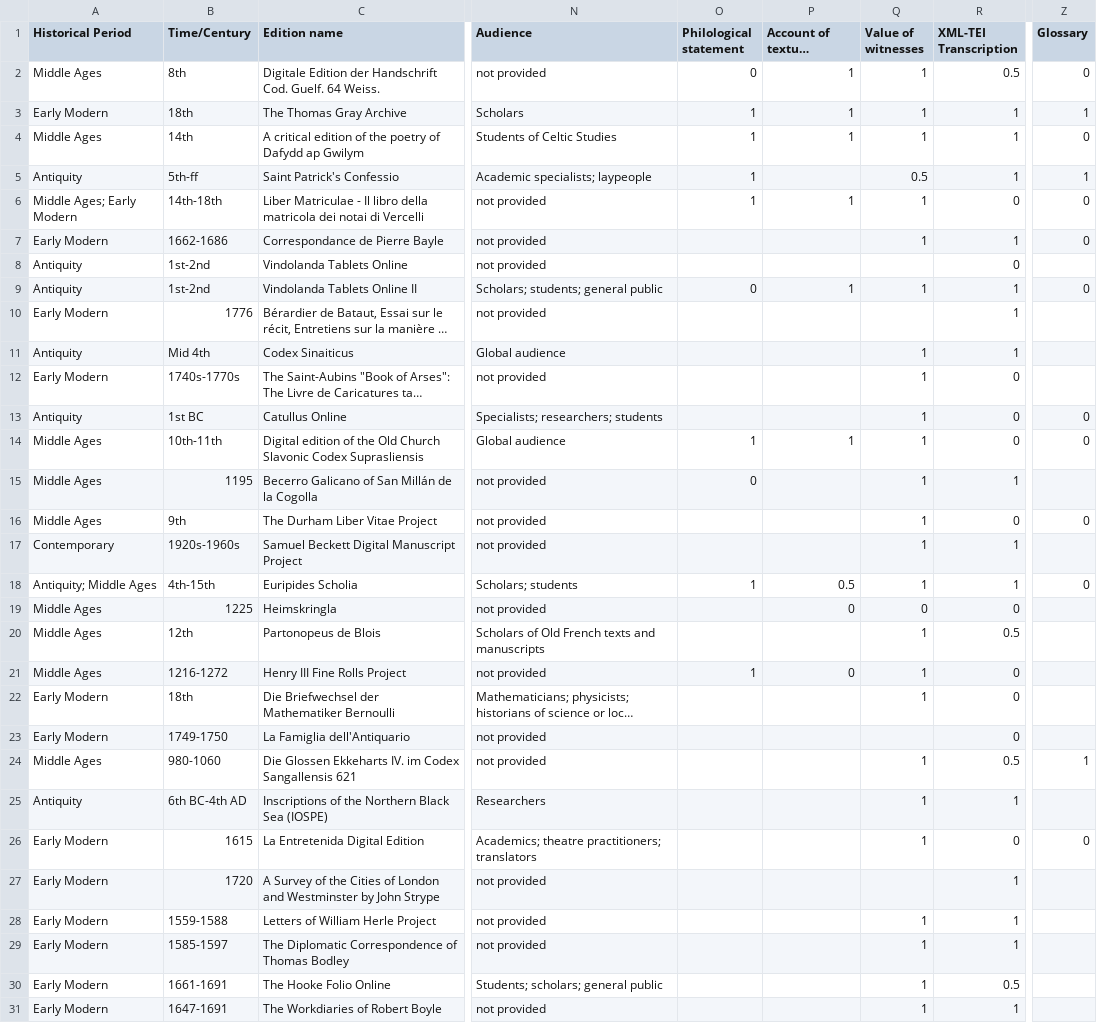
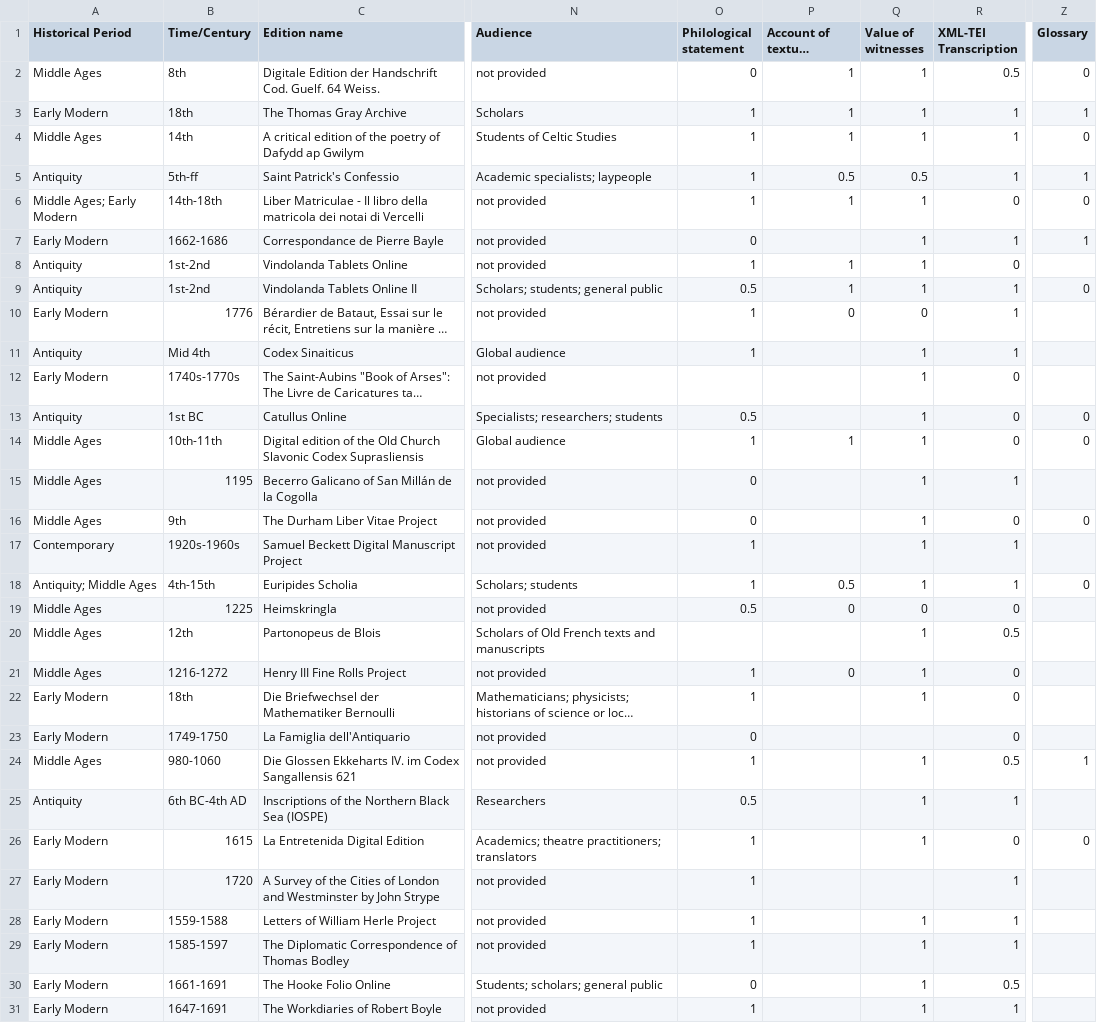
Before and after one commit to gfranzini/digEds_cat, a CSV file: digEds_cat.csv, drawn as a sheet; only a part is shown, gaps mark what is left out; long unchanged cells end in …; the diff covers the shown part only; the diff names each change by its address in the sheet, - before the commit and + after, or states it on an @@ line.

Commit message:
Updates

```diff
--- a/digEds_cat.csv
+++ b/digEds_cat.csv
-P5 (Account of textual variance): (empty)
+P5 (Account of textual variance): 0.5
-O7 (Philological statement): (empty)
+O7 (Philological statement): 0
-Z7 (Glossary): 0
+Z7 (Glossary): 1
-O8 (Philological statement): (empty)
+O8 (Philological statement): 1
-P8 (Account of textual variance): (empty)
+P8 (Account of textual variance): 1
-Q8 (Value of witnesses): (empty)
+Q8 (Value of witnesses): 1
-O9 (Philological statement): 0
+O9 (Philological statement): 0.5
-O10:O11 (Philological statement): (empty)
+O10:O11 (Philological statement): 1
-P10 (Account of textual variance): (empty)
+P10 (Account of textual variance): 0
-Q10 (Value of witnesses): (empty)
+Q10 (Value of witnesses): 0
-O13 (Philological statement): (empty)
+O13 (Philological statement): 0.5
-O16 (Philological statement): (empty)
+O16 (Philological statement): 0
-O17 (Philological statement): (empty)
+O17 (Philological statement): 1
-O19 (Philological statement): (empty)
+O19 (Philological statement): 0.5
-O22 (Philological statement): (empty)
+O22 (Philological statement): 1
-O23 (Philological statement): (empty)
+O23 (Philological statement): 0
-O24 (Philological statement): (empty)
+O24 (Philological statement): 1
-O25 (Philological statement): (empty)
+O25 (Philological statement): 0.5
-O26:O29 (Philological statement): (empty)
+O26:O29 (Philological statement): 1
-O30 (Philological statement): (empty)
+O30 (Philological statement): 0
-O31 (Philological statement): (empty)
+O31 (Philological statement): 1
```
Also changed, not shown: 104 edited cells elsewhere in this file.
